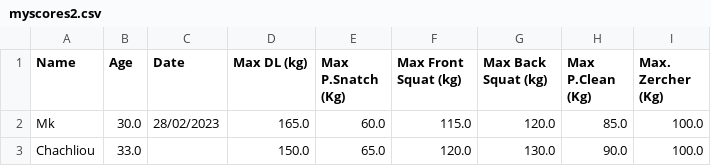
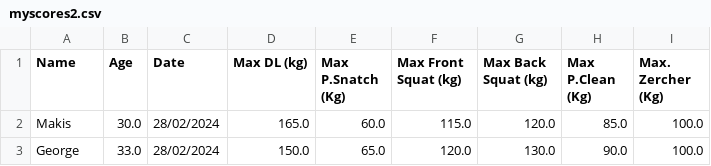
Before and after one commit to makmakran/makmakran, a CSV file: myscores2.csv, drawn as a sheet.

Commit message:
myscores2.csv

```diff
--- a/myscores2.csv
+++ b/myscores2.csv
@@ -1,3 +1,3 @@
 Name,Age,Date,Max DL (kg),Max P.Snatch (Kg),Max Front Squat (kg),Max Back Squat (kg),Max P.Clean (Kg),Max. Zercher (Kg)
-Mk,30.0,28/02/2023,165.0,60.0,115.0,120.0,85.0,100.0
-Chachliou,33.0,,150.0,65.0,120.0,130.0,90.0,100.0
+Makis,30.0,28/02/2024,165.0,60.0,115.0,120.0,85.0,100.0
+George,33.0,28/02/2024,150.0,65.0,120.0,130.0,90.0,100.0
```
